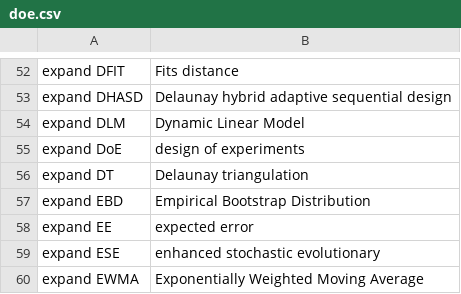
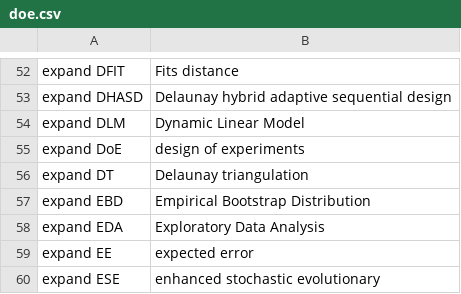
Before and after one commit to MooersLab/design-of-experiments-voice-in, a CSV file: doe.csv, drawn as a sheet; only a part is shown, gaps mark what is left out; the shorter side is filled out with more unchanged rows; the diff names each change by its address in the sheet, - before the commit and + after, or states it on an @@ line.

Commit message:
Update doe.csv

```diff
--- a/doe.csv
+++ b/doe.csv
+row 58: expand EDA | Exploratory Data Analysis
```
